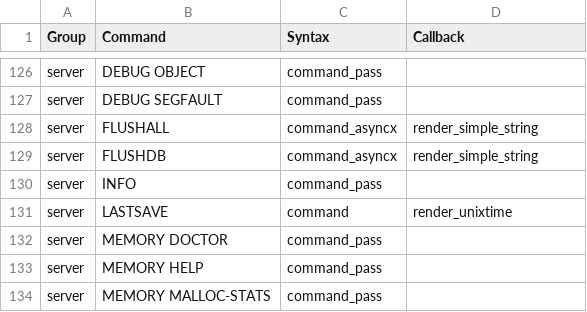
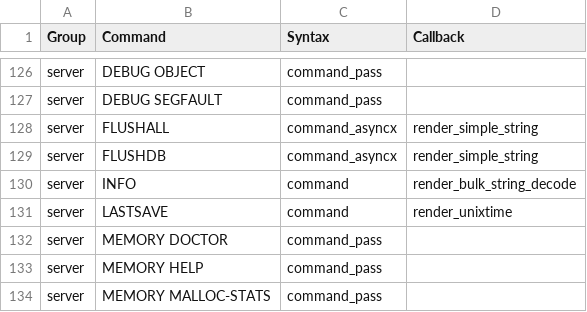
Before and after one commit to laixintao/iredis, a CSV file: iredis/data/command_syntax.csv, drawn as a sheet; only a part is shown, gaps mark what is left out.

Commit message:
render for INFO command

```diff
--- a/iredis/data/command_syntax.csv
+++ b/iredis/data/command_syntax.csv
@@ -129,3 +129,3 @@ server,FLUSHALL,command_asyncx,render_simple_string
 server,FLUSHDB,command_asyncx,render_simple_string
-server,INFO,command_pass,
+server,INFO,command,render_bulk_string_decode
 server,LASTSAVE,command,render_unixtime
```
Also changed, not shown: 2 other files.
